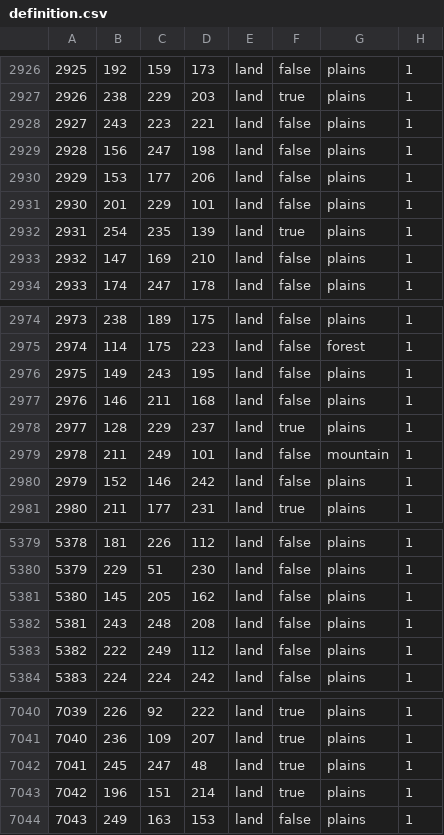
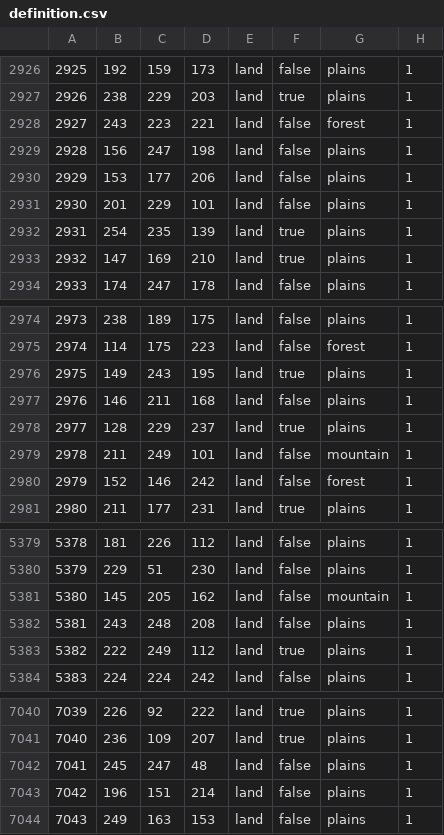
Before and after one commit to Choo-Choo-Oreo/aNCFO_cco, a CSV file: map/definition.csv, drawn as a sheet; only a part is shown, gaps mark what is left out; the diff covers the shown part only.

```diff
--- a/map/definition.csv
+++ b/map/definition.csv
@@ -2927,3 +2927,3 @@
 2926;238;229;203;land;true;plains;1
-2927;243;223;221;land;false;plains;1
+2927;243;223;221;land;false;forest;1
 2928;156;247;198;land;false;plains;1
@@ -2932,3 +2932,3 @@
 2931;254;235;139;land;true;plains;1
-2932;147;169;210;land;false;plains;1
+2932;147;169;210;land;true;plains;1
 2933;174;247;178;land;false;plains;1
@@ -2975,3 +2975,3 @@
 2974;114;175;223;land;false;forest;1
-2975;149;243;195;land;false;plains;1
+2975;149;243;195;land;true;plains;1
 2976;146;211;168;land;false;plains;1
@@ -2979,3 +2979,3 @@
 2978;211;249;101;land;false;mountain;1
-2979;152;146;242;land;false;plains;1
+2979;152;146;242;land;false;forest;1
 2980;211;177;231;land;true;plains;1
@@ -5380,5 +5380,5 @@
 5379;229;51;230;land;false;plains;1
-5380;145;205;162;land;false;plains;1
+5380;145;205;162;land;false;mountain;1
 5381;243;248;208;land;false;plains;1
-5382;222;249;112;land;false;plains;1
+5382;222;249;112;land;true;plains;1
 5383;224;224;242;land;false;plains;1
@@ -7041,4 +7041,4 @@
 7040;236;109;207;land;true;plains;1
-7041;245;247;48;land;true;plains;1
-7042;196;151;214;land;true;plains;1
+7041;245;247;48;land;false;plains;1
+7042;196;151;214;land;false;plains;1
 7043;249;163;153;land;false;plains;1
```
Also changed, not shown: 171 edited cells elsewhere in this file, 42 other files.
